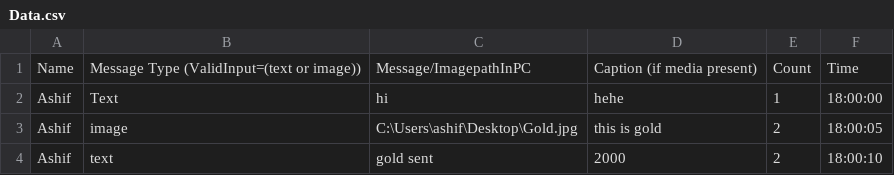
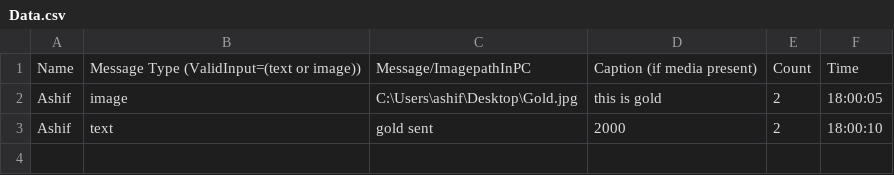
Before and after one commit to Ashif4354/GoodMorning, a CSV file: Data.csv, drawn as a sheet; the diff names each change by its address in the sheet, - before the commit and + after, or states it on an @@ line.

```diff
--- a/Data.csv
+++ b/Data.csv
-row 2: Ashif | Text | hi | hehe | 1 | 18:00:00
```
